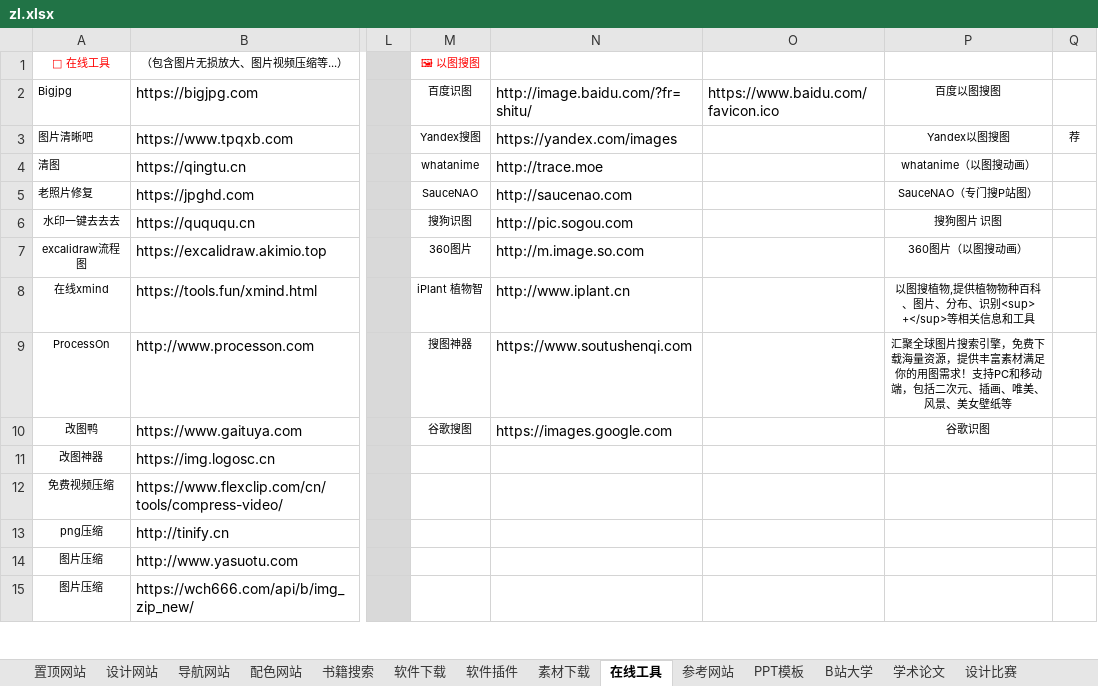
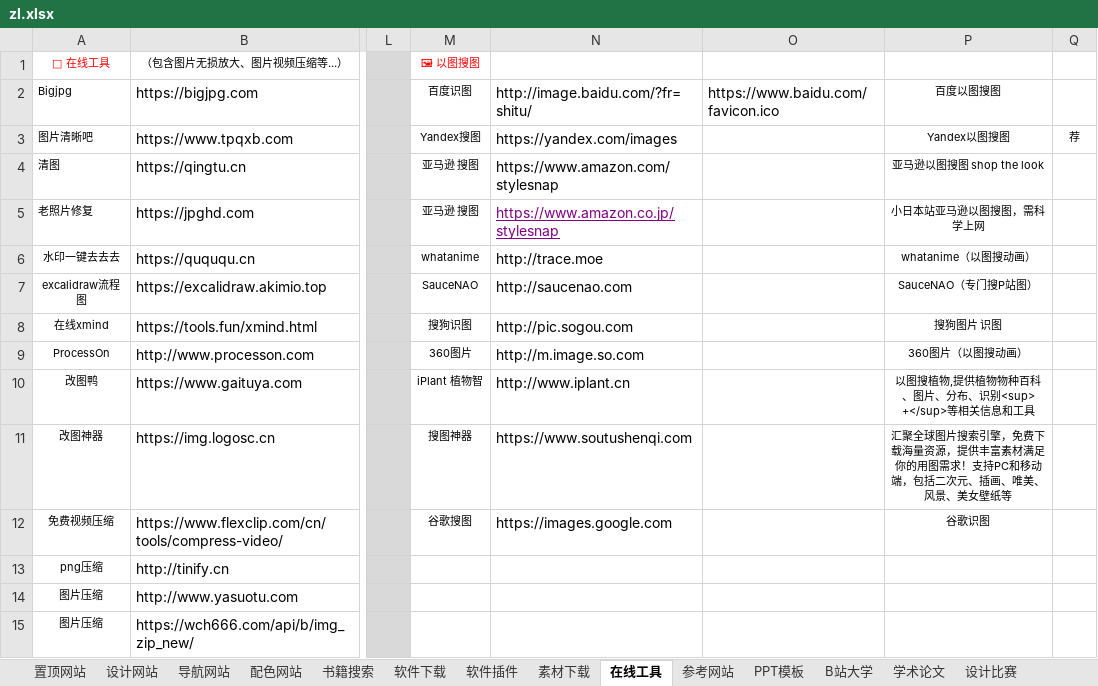
Before and after one commit to xiaolongmr/dh, an Excel workbook: zl.xlsx, sheet 在线工具, drawn as a sheet; only a part is shown, gaps mark what is left out; values as stored, in another font and other column widths than the file's, no borders; the diff names each change by its address in the sheet, - before the commit and + after, or states it on an @@ line.

Commit message:
Add files via upload

```diff
--- a/zl.xlsx (sheet 在线工具)
+++ b/zl.xlsx (sheet 在线工具)
-M4: whatanime
+M4: 亚马逊 搜图
-N4: http://trace.moe
+N4: https://www.amazon.com/stylesnap
-P4: whatanime（以图搜动画）
+P4: 亚马逊以图搜图 shop the look
-M5: SauceNAO
+M5: 亚马逊 搜图
-N5: http://saucenao.com
+N5: https://www.amazon.co.jp/stylesnap
@@ N5 underline: off → on, text colour: black → #800080 @@
-P5: SauceNAO（专门搜P站图）
+P5: 小日本站亚马逊以图搜图，需科学上网
-M6: 搜狗识图
+M6: whatanime
-N6: http://pic.sogou.com
+N6: http://trace.moe
-P6: 搜狗图片 识图
+P6: whatanime（以图搜动画）
-M7: 360图片
+M7: SauceNAO
-N7: http://m.image.so.com
+N7: http://saucenao.com
-P7: 360图片（以图搜动画）
+P7: SauceNAO（专门搜P站图）
-M8: iPlant 植物智
+M8: 搜狗识图
-N8: http://www.iplant.cn
+N8: http://pic.sogou.com
-P8: 以图搜植物,提供植物物种百科、图片、分布、识别<sup> +</sup>等相关信息和工具
+P8: 搜狗图片 识图
-M9: 搜图神器
+M9: 360图片
-N9: https://www.soutushenqi.com
+N9: http://m.image.so.com
-P9: 汇聚全球图片搜索引擎，免费下载海量资源，提供丰富素材满足你的用图需求！支持PC和移动端，包括二次元、插画、唯美、风景、美女壁纸等
+P9: 360图片（以图搜动画）
-M10: 谷歌搜图
+M10: iPlant 植物智
-N10: https://images.google.com
+N10: http://www.iplant.cn
-P10: 谷歌识图
+P10: 以图搜植物,提供植物物种百科、图片、分布、识别<sup> +</sup>等相关信息和工具
-M11: (empty)
+M11: 搜图神器
-N11: (empty)
+N11: https://www.soutushenqi.com
-P11: (empty)
+P11: 汇聚全球图片搜索引擎，免费下载海量资源，提供丰富素材满足你的用图需求！支持PC和移动端，包括二次元、插画、唯美、风景、美女壁纸等
-M12: (empty)
+M12: 谷歌搜图
-N12: (empty)
+N12: https://images.google.com
-P12: (empty)
+P12: 谷歌识图
```
Also changed, not shown: sheet 软件下载, sheet 置顶网站.
